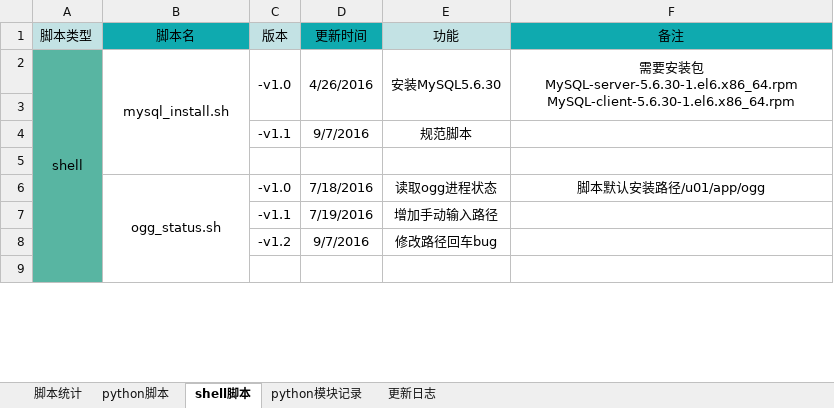
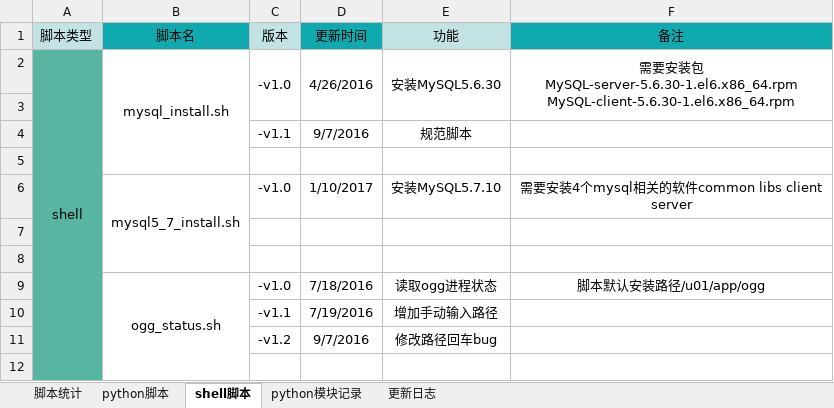
Before and after one commit to hddata/file_record, an Excel workbook: 脚本整理-v1.2.xlsx, sheet shell脚本, drawn as a sheet; only a part is shown; values as stored, in another font and other column widths than the file's, no borders; the diff names each change by its address in the sheet, - before the commit and + after, or states it on an @@ line.

Commit message:
update

```diff
--- a/脚本整理-v1.2.xlsx (sheet shell脚本)
+++ b/脚本整理-v1.2.xlsx (sheet shell脚本)
+row 6:  | mysql5_7_install.sh | -v1.0 | 1/10/2017 | 安装MySQL5.7.10 | 需要安装4个mysql相关的软件common libs client server
+row 7: (empty)
+row 8: (empty)
```
Also changed, not shown: sheet 脚本统计.
